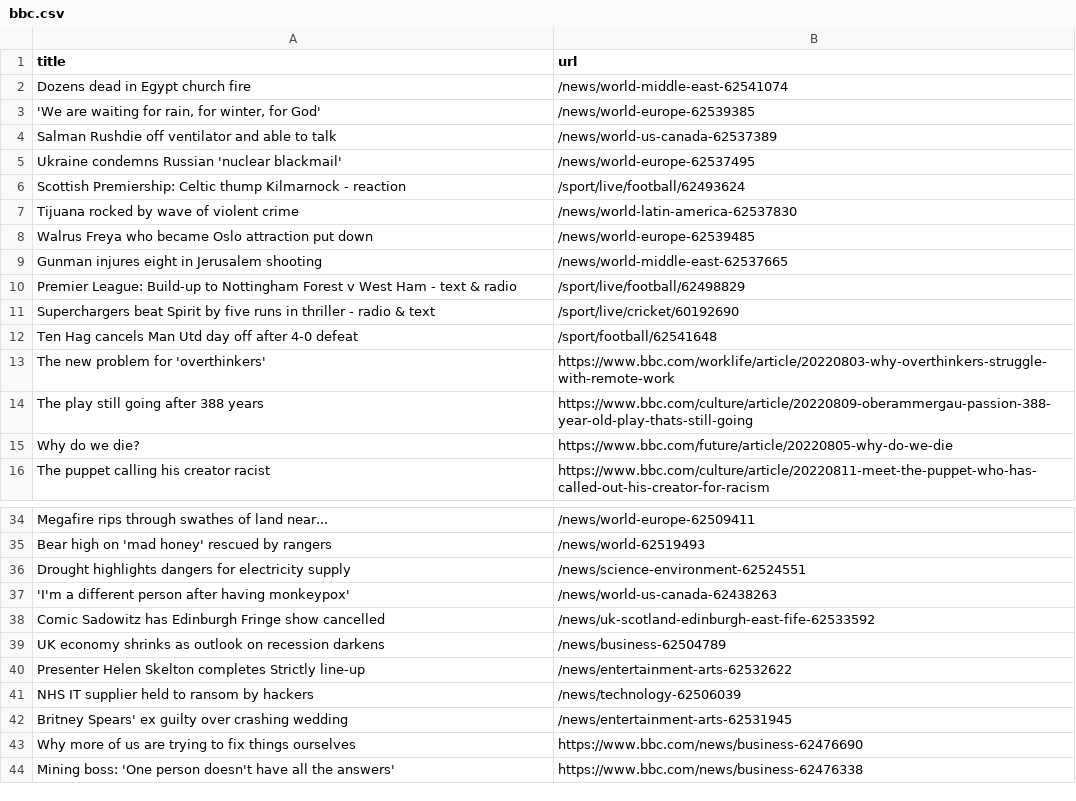
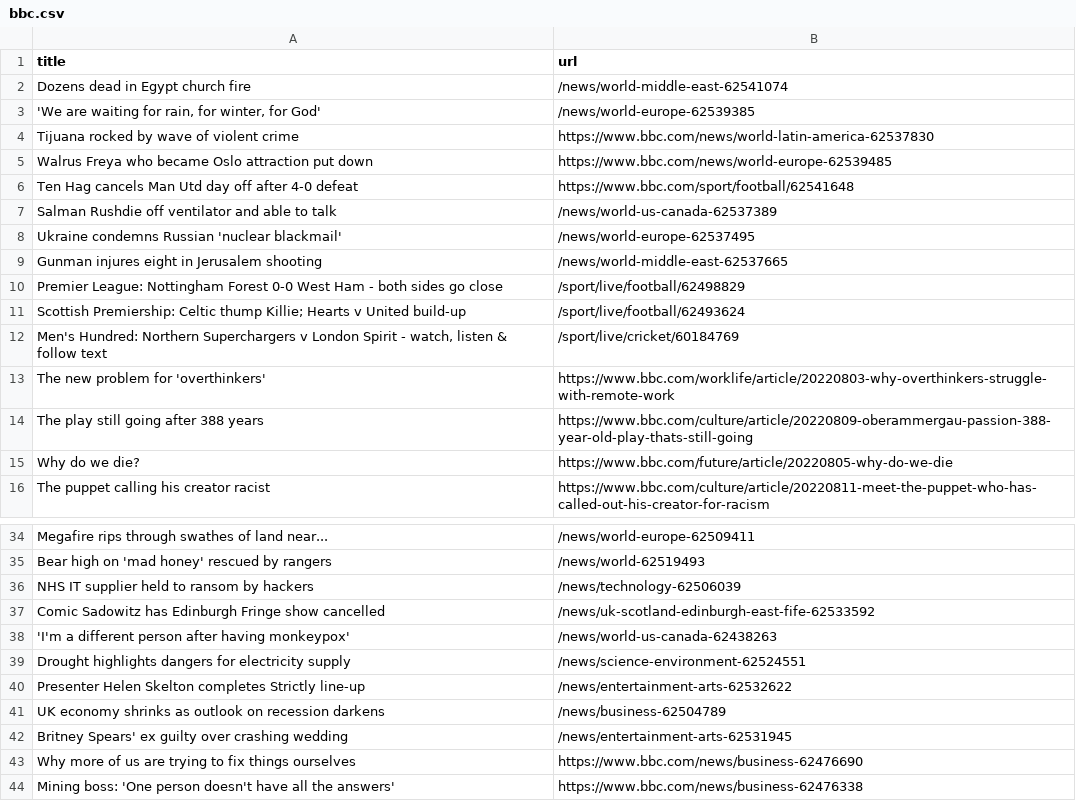
Before and after one commit to bryan-baker/automatic-scraper-bbc, a CSV file: bbc.csv, drawn as a sheet; only a part is shown, gaps mark what is left out.

```diff
--- a/bbc.csv
+++ b/bbc.csv
@@ -3,11 +3,11 @@ Dozens dead in Egypt church fire,/news/world-middle-east-62541074
 "'We are waiting for rain, for winter, for God'",/news/world-europe-62539385
+Tijuana rocked by wave of violent crime,https://www.bbc.com/news/world-latin-america-62537830
+Walrus Freya who became Oslo attraction put down,https://www.bbc.com/news/world-europe-62539485
+Ten Hag cancels Man Utd day off after 4-0 defeat,https://www.bbc.com/sport/football/62541648
 Salman Rushdie off ventilator and able to talk,/news/world-us-canada-62537389
 Ukraine condemns Russian 'nuclear blackmail',/news/world-europe-62537495
-Scottish Premiership: Celtic thump Kilmarnock - reaction,/sport/live/football/62493624
-Tijuana rocked by wave of violent crime,/news/world-latin-america-62537830
-Walrus Freya who became Oslo attraction put down,/news/world-europe-62539485
 Gunman injures eight in Jerusalem shooting,/news/world-middle-east-62537665
-Premier League: Build-up to Nottingham Forest v West Ham - text & radio,/sport/live/football/62498829
-Superchargers beat Spirit by five runs in thriller - radio & text,/sport/live/cricket/60192690
-Ten Hag cancels Man Utd day off after 4-0 defeat,/sport/football/62541648
+Premier League: Nottingham Forest 0-0 West Ham - both sides go close,/sport/live/football/62498829
+Scottish Premiership: Celtic thump Killie; Hearts v United build-up,/sport/live/football/62493624
+"Men's Hundred: Northern Superchargers v London Spirit - watch, listen & follow text",/sport/live/cricket/60184769
 The new problem for 'overthinkers',https://www.bbc.com/worklife/article/20220803-why-overthinkers-struggle-with-remote-work
@@ -35,8 +35,8 @@ Megafire rips through swathes of land near...,/news/world-europe-62509411
 Bear high on 'mad honey' rescued by rangers,/news/world-62519493
+NHS IT supplier held to ransom by hackers,/news/technology-62506039
+Comic Sadowitz has Edinburgh Fringe show cancelled,/news/uk-scotland-edinburgh-east-fife-62533592
+'I'm a different person after having monkeypox',/news/world-us-canada-62438263
 Drought highlights dangers for electricity supply,/news/science-environment-62524551
-'I'm a different person after having monkeypox',/news/world-us-canada-62438263
-Comic Sadowitz has Edinburgh Fringe show cancelled,/news/uk-scotland-edinburgh-east-fife-62533592
+Presenter Helen Skelton completes Strictly line-up,/news/entertainment-arts-62532622
 UK economy shrinks as outlook on recession darkens,/news/business-62504789
-Presenter Helen Skelton completes Strictly line-up,/news/entertainment-arts-62532622
-NHS IT supplier held to ransom by hackers,/news/technology-62506039
 Britney Spears' ex guilty over crashing wedding,/news/entertainment-arts-62531945
```
